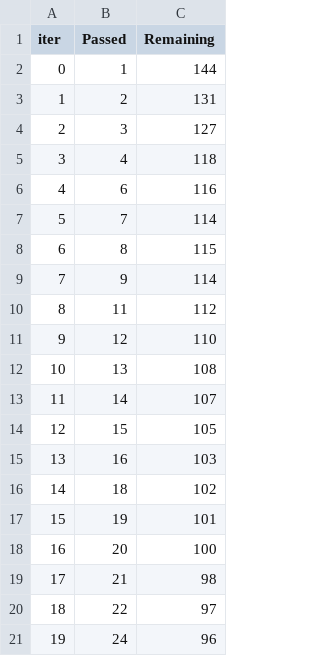
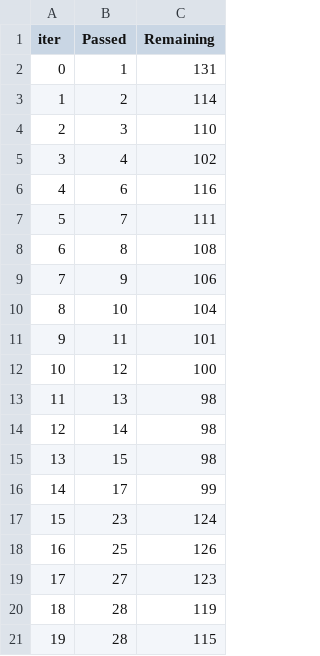
Before and after one commit to sanjaysanalkm/MLproject, a TSV file: catboost_info/time_left.tsv, drawn as a sheet; only a part is shown; the diff covers the shown part only.

```diff
--- a/catboost_info/time_left.tsv
+++ b/catboost_info/time_left.tsv
@@ -1,21 +1,21 @@
 iter	Passed	Remaining
-0	1	144
-1	2	131
-2	3	127
-3	4	118
+0	1	131
+1	2	114
+2	3	110
+3	4	102
 4	6	116
-5	7	114
-6	8	115
-7	9	114
-8	11	112
-9	12	110
-10	13	108
-11	14	107
-12	15	105
-13	16	103
-14	18	102
-15	19	101
-16	20	100
-17	21	98
-18	22	97
-19	24	96
+5	7	111
+6	8	108
+7	9	106
+8	10	104
+9	11	101
+10	12	100
+11	13	98
+12	14	98
+13	15	98
+14	17	99
+15	23	124
+16	25	126
+17	27	123
+18	28	119
+19	28	115
```
Also changed, not shown: 159 edited cells elsewhere in this file, 12 other files.
